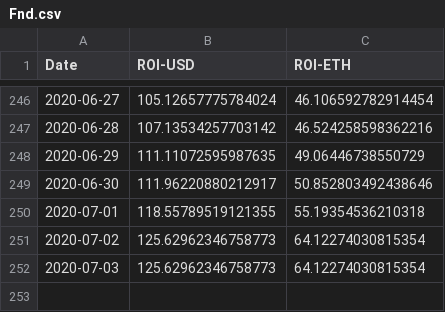
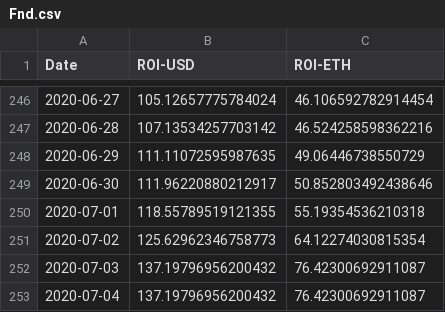
Before and after one commit to Insula-Crypto/funds_roi_graphs, a CSV file: Fnd.csv, drawn as a sheet; only a part is shown, gaps mark what is left out.

```diff
--- a/Fnd.csv
+++ b/Fnd.csv
@@ -251,2 +251,3 @@ Date,ROI-USD,ROI-ETH
 2020-07-02,125.62962346758773,64.12274030815354
-2020-07-03,125.62962346758773,64.12274030815354
+2020-07-03,137.19796956200432,76.42300692911087
+2020-07-04,137.19796956200432,76.42300692911087
```
Also changed, not shown: Madeira.csv, 1 other file.
